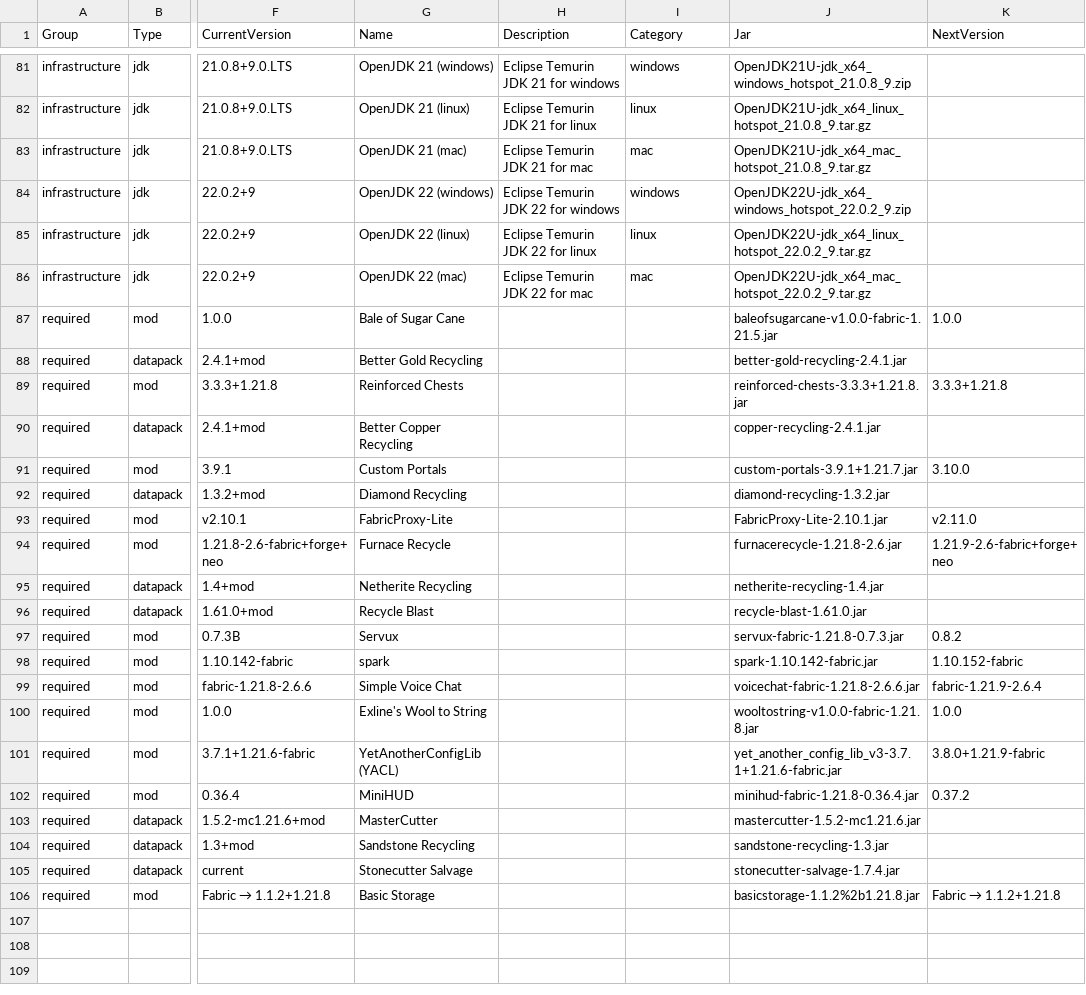
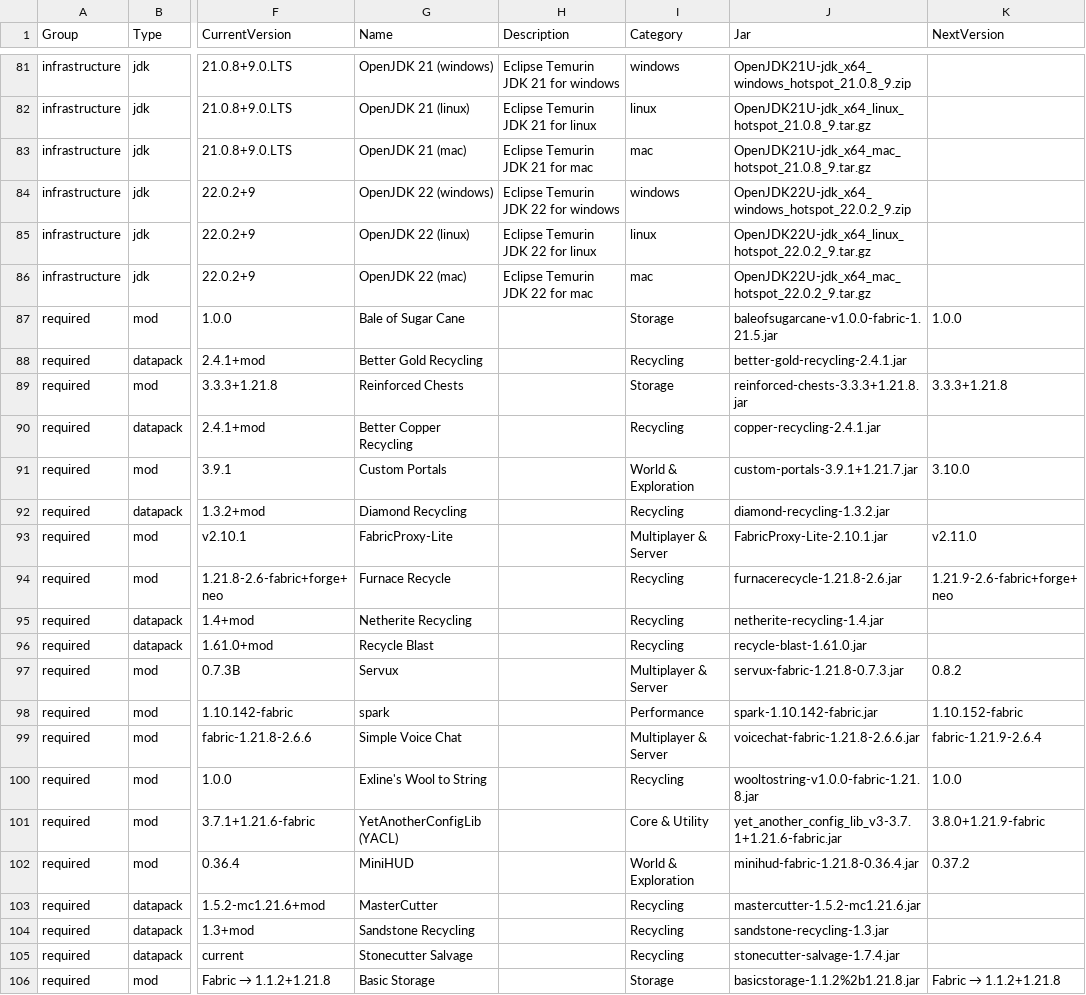
Before and after one commit to survivorsunited/minecraft-mods-manager, a CSV file: modlist.csv, drawn as a sheet; only a part is shown, gaps mark what is left out; the diff covers the shown part only; the diff names each change by its address in the sheet, - before the commit and + after, or states it on an @@ line.

```diff
--- a/modlist.csv
+++ b/modlist.csv
-I87 (Category): (empty)
+I87 (Category): Storage
-I88 (Category): (empty)
+I88 (Category): Recycling
-I89 (Category): (empty)
+I89 (Category): Storage
-I90 (Category): (empty)
+I90 (Category): Recycling
-I91 (Category): (empty)
+I91 (Category): World & Exploration
-I92 (Category): (empty)
+I92 (Category): Recycling
-I93 (Category): (empty)
+I93 (Category): Multiplayer & Server
-I94:I96 (Category): (empty)
+I94:I96 (Category): Recycling
-I97 (Category): (empty)
+I97 (Category): Multiplayer & Server
-I98 (Category): (empty)
+I98 (Category): Performance
-I99 (Category): (empty)
+I99 (Category): Multiplayer & Server
-I100 (Category): (empty)
+I100 (Category): Recycling
-I101 (Category): (empty)
+I101 (Category): Core & Utility
-I102 (Category): (empty)
+I102 (Category): World & Exploration
-I103:I105 (Category): (empty)
+I103:I105 (Category): Recycling
-I106 (Category): (empty)
+I106 (Category): Storage
```
Also changed, not shown: 36 edited cells elsewhere in this file.
